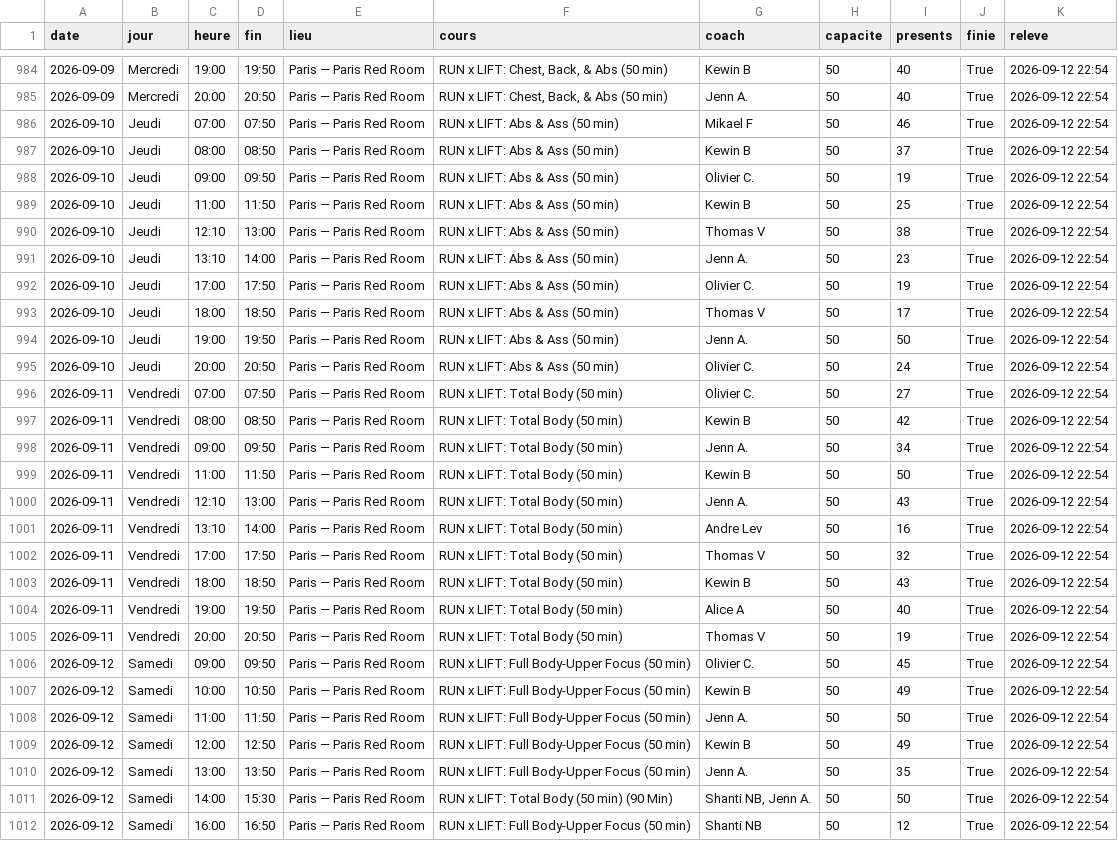
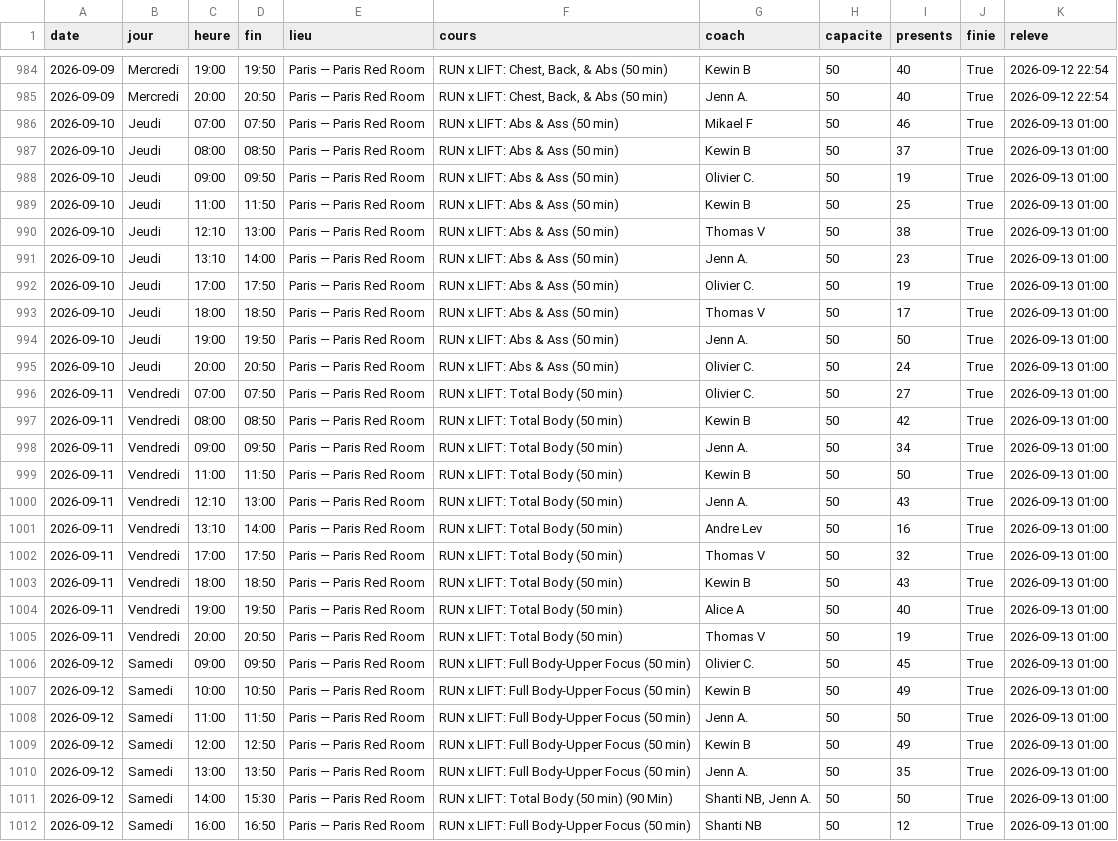
Before and after one commit to sachabitoun17-ctrl/reset, a CSV file: barrys_seances.csv, drawn as a sheet; only a part is shown, gaps mark what is left out; the diff covers the shown part only; the diff names each change by its address in the sheet, - before the commit and + after, or states it on an @@ line.

```diff
--- a/barrys_seances.csv
+++ b/barrys_seances.csv
-K986:K1012 (releve): 2026-09-12 22:54
+K986:K1012 (releve): 2026-09-13 01:00
```
Also changed, not shown: 10 added rows and 31 edited cells elsewhere in this file, santroch_seances.csv, 10 other files.
